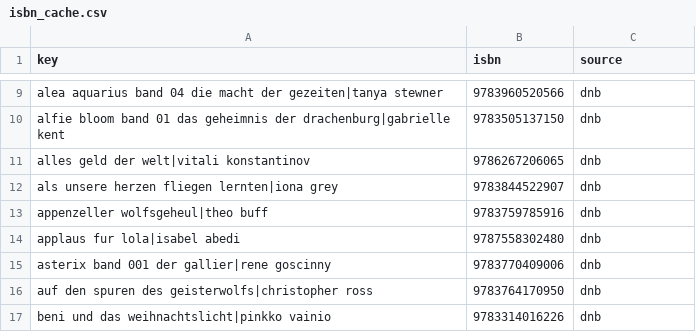
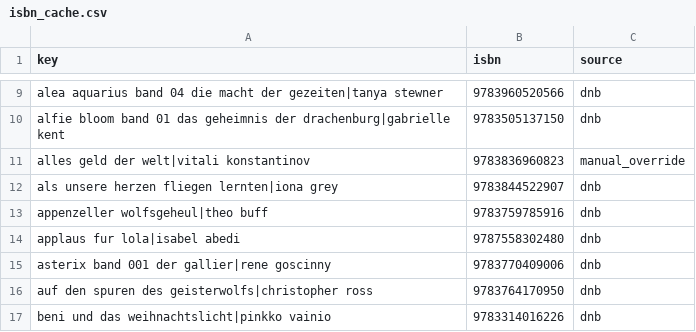
Before and after one commit to tsolenthaler/online-katalog, a CSV file: data/isbn_cache.csv, drawn as a sheet; only a part is shown, gaps mark what is left out.

Commit message:
feat: Update ISBN for "Alles Geld der Welt" and enhance catalog building logic

```diff
--- a/data/isbn_cache.csv
+++ b/data/isbn_cache.csv
@@ -10,3 +10,3 @@ alea aquarius band 04 die macht der gezeiten|tanya stewner,9783960520566,dnb
 alfie bloom band 01 das geheimnis der drachenburg|gabrielle kent,9783505137150,dnb
-alles geld der welt|vitali konstantinov,9786267206065,dnb
+alles geld der welt|vitali konstantinov,9783836960823,manual_override
 als unsere herzen fliegen lernten|iona grey,9783844522907,dnb
```
Also changed, not shown: 3 other files.
